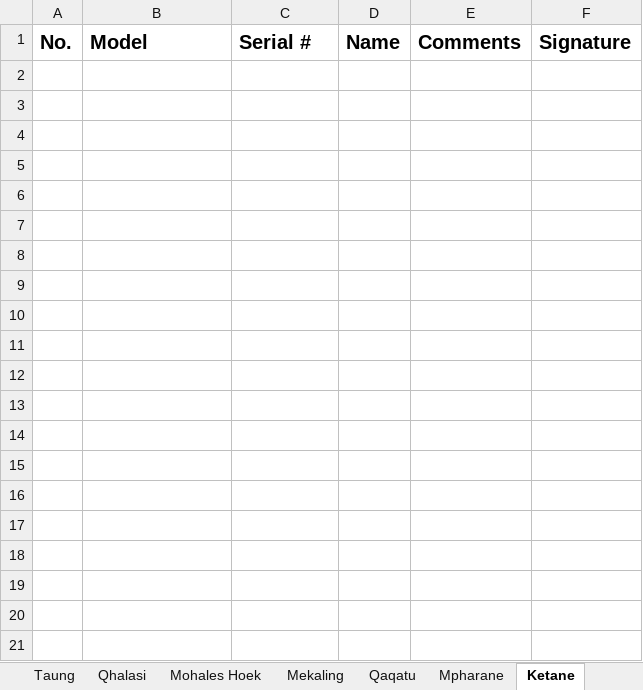
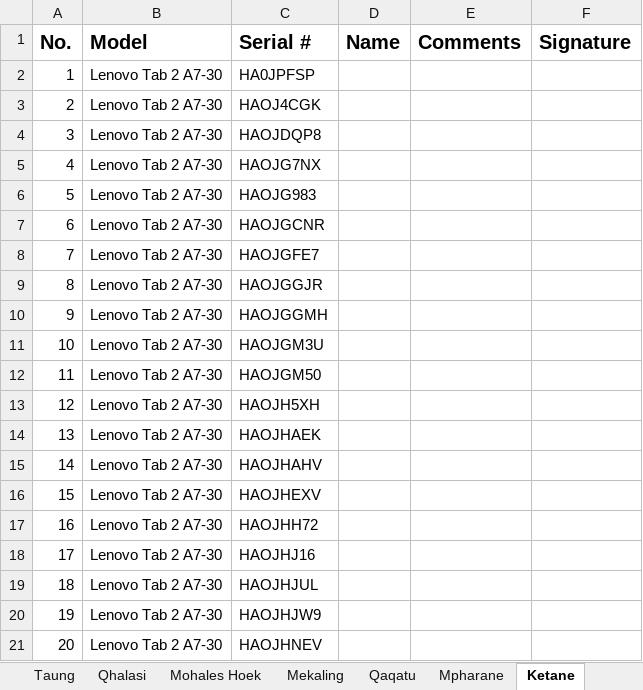
Before and after one commit to lso-statistics/census-devices, an Excel workbook: Tablets Distribution - Mohale's Hoek.xlsx, sheet Ketane, drawn as a sheet; only a part is shown; values as stored, in another font and other column widths than the file's, no borders; the diff covers the shown part only; the diff names each change by its address in the sheet, - before the commit and + after, or states it on an @@ line.

```diff
--- a/Tablets Distribution - Mohale's Hoek.xlsx (sheet Ketane)
+++ b/Tablets Distribution - Mohale's Hoek.xlsx (sheet Ketane)
+row 2: 1 | Lenovo Tab 2 A7-30 | HA0JPFSP
+row 3: 2 | Lenovo Tab 2 A7-30 | HAOJ4CGK
+row 4: 3 | Lenovo Tab 2 A7-30 | HAOJDQP8
+row 5: 4 | Lenovo Tab 2 A7-30 | HAOJG7NX
+row 6: 5 | Lenovo Tab 2 A7-30 | HAOJG983
+row 7: 6 | Lenovo Tab 2 A7-30 | HAOJGCNR
+row 8: 7 | Lenovo Tab 2 A7-30 | HAOJGFE7
+row 9: 8 | Lenovo Tab 2 A7-30 | HAOJGGJR
+row 10: 9 | Lenovo Tab 2 A7-30 | HAOJGGMH
+row 11: 10 | Lenovo Tab 2 A7-30 | HAOJGM3U
+row 12: 11 | Lenovo Tab 2 A7-30 | HAOJGM50
+row 13: 12 | Lenovo Tab 2 A7-30 | HAOJH5XH
+row 14: 13 | Lenovo Tab 2 A7-30 | HAOJHAEK
+row 15: 14 | Lenovo Tab 2 A7-30 | HAOJHAHV
+row 16: 15 | Lenovo Tab 2 A7-30 | HAOJHEXV
+row 17: 16 | Lenovo Tab 2 A7-30 | HAOJHH72
+row 18: 17 | Lenovo Tab 2 A7-30 | HAOJHJ16
+row 19: 18 | Lenovo Tab 2 A7-30 | HAOJHJUL
+row 20: 19 | Lenovo Tab 2 A7-30 | HAOJHJW9
+row 21: 20 | Lenovo Tab 2 A7-30 | HAOJHNEV
```
Also changed, not shown: 44 added rows elsewhere in this sheet, sheet Mohales Hoek, sheet Hloahloeng, sheet Qhalasi, sheet Qaqatu, sheet Mpharane, sheet Mekaling, 2 more sheets, hidden cells, Tablets Distribution - AS Training.xlsx, Tablets Distribution - Berea.xlsx, 4 other files.
